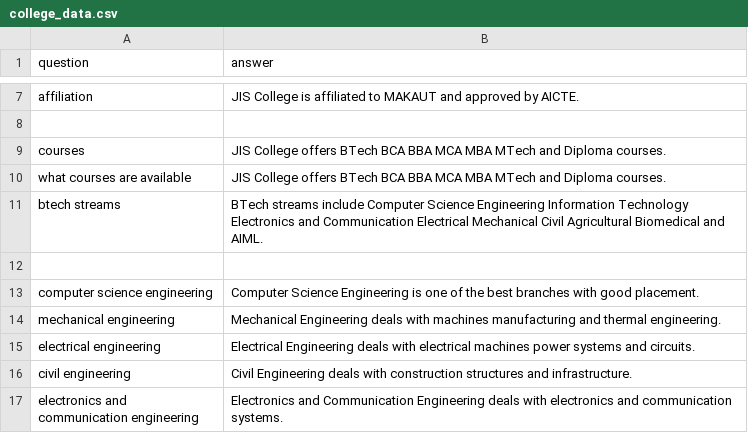
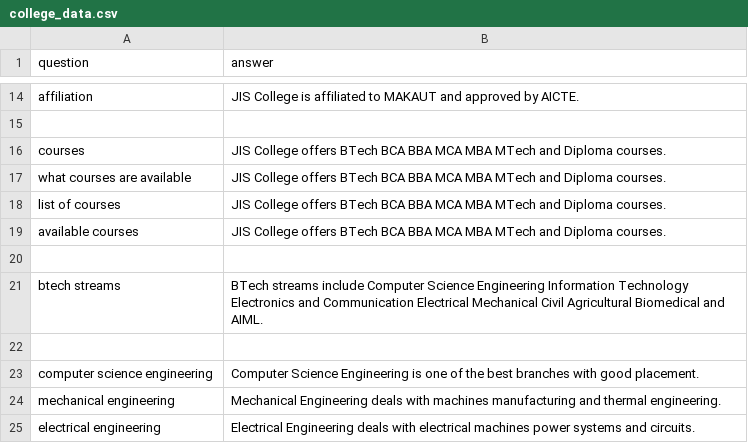
Before and after one commit to csrijon/React-pro-front, a CSV file: AI-CHATBOT-FORCOLLEGEWEBSIITE/Backend/college_data.csv, drawn as a sheet; only a part is shown, gaps mark what is left out; the shorter side is filled out with more unchanged rows; the diff covers the shown part only; the diff names each change by its address in the sheet, - before the commit and + after, or states it on an @@ line.

```diff
--- a/AI-CHATBOT-FORCOLLEGEWEBSIITE/Backend/college_data.csv
+++ b/AI-CHATBOT-FORCOLLEGEWEBSIITE/Backend/college_data.csv
+row 18: list of courses | JIS College offers BTech BCA BBA MCA MBA MTech and Diploma courses.
+row 19: available courses | JIS College offers BTech BCA BBA MCA MBA MTech and Diploma courses.
+row 20: (empty)
```
Also changed, not shown: 24 added rows, 3 removed rows, 2 moved rows and 7 edited cells elsewhere in this file, 9 other files.
